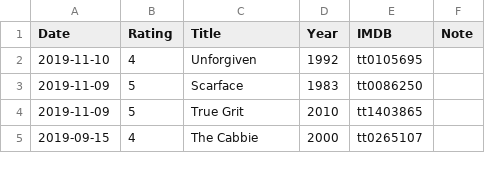
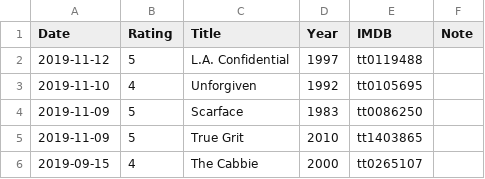
Before and after one commit to gujiaxi/gujiaxi.github.io, a CSV file: _data/movies.csv, drawn as a sheet; only a part is shown; the diff names each change by its address in the sheet, - before the commit and + after, or states it on an @@ line.

Commit message:
deployed by ciad

```diff
--- a/_data/movies.csv
+++ b/_data/movies.csv
+row 2: 2019-11-12 | 5 | L.A. Confidential | 1997 | tt0119488
```
